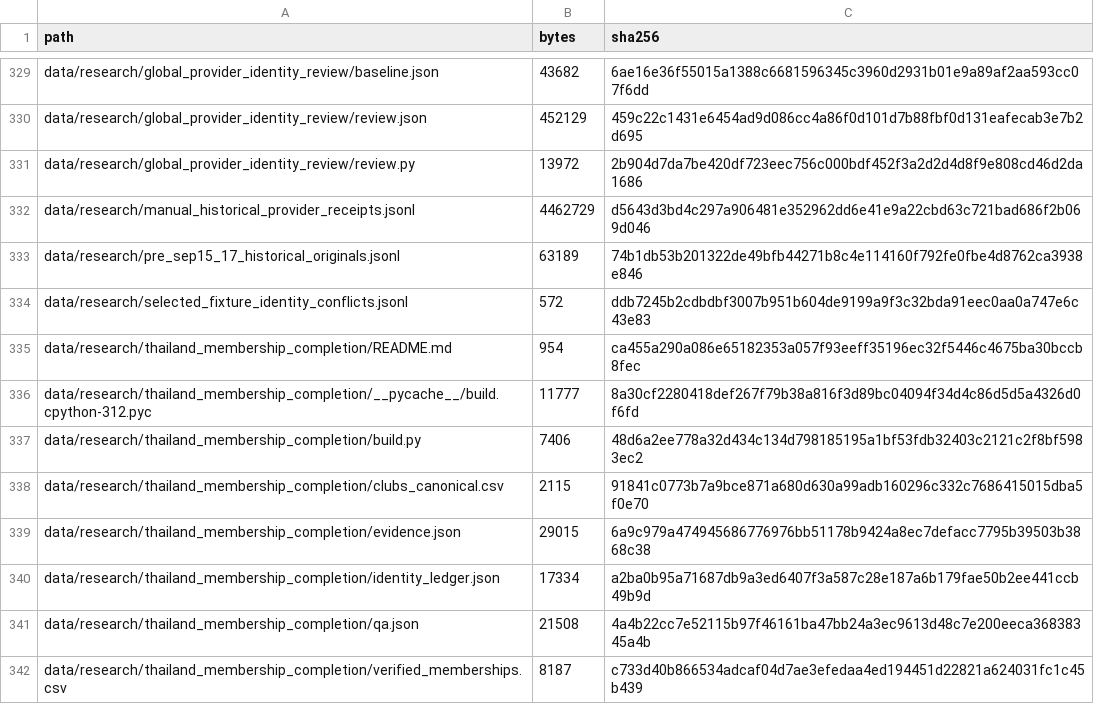
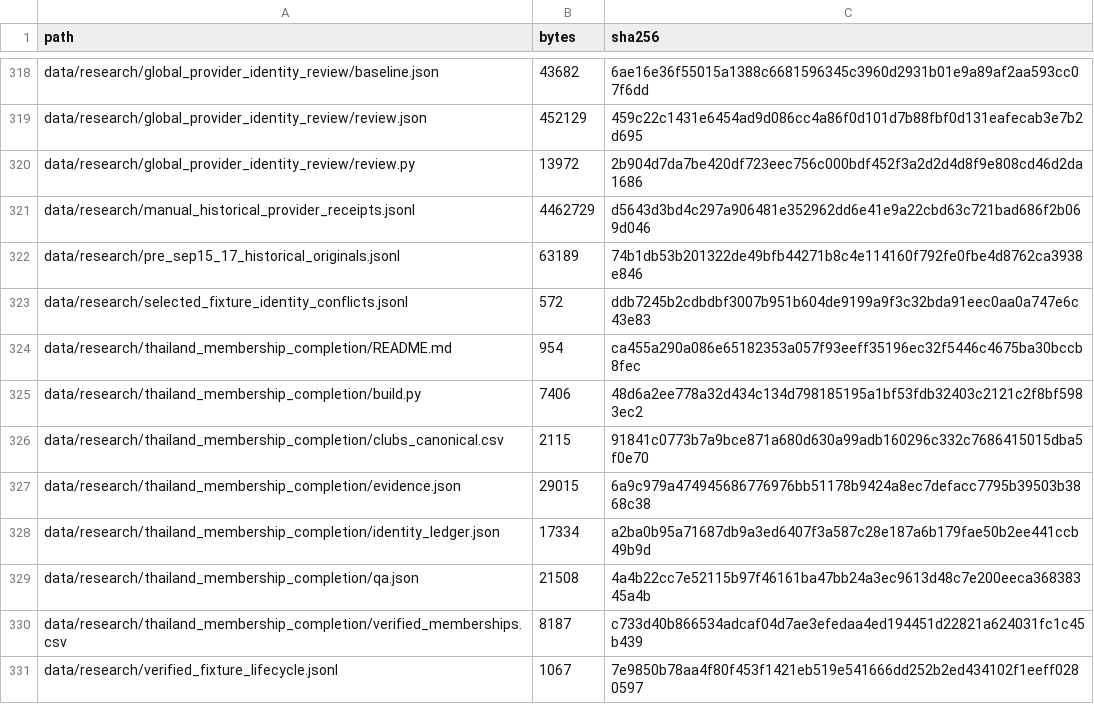
Before and after one commit to meepo1150-code/football-odds-scanner, a CSV file: research/multiscan_20261101/results/input_manifest.csv, drawn as a sheet; only a part is shown, gaps mark what is left out; the shorter side is filled out with more unchanged rows; the diff covers the shown part only.

Commit message:
research: exclude interpreter caches from reproducible source manifest

```diff
--- a/research/multiscan_20261101/results/input_manifest.csv
+++ b/research/multiscan_20261101/results/input_manifest.csv
@@ -335,3 +324,2 @@ data/research/selected_fixture_identity_conflicts.jsonl,572,ddb7245b2cdbdbf3007b
 data/research/thailand_membership_completion/README.md,954,ca455a290a086e65182353a057f93eeff35196ec32f5446c4675ba30bccb8fec
-data/research/thailand_membership_completion/__pycache__/build.cpython-312.pyc,11777,8a30cf2280418def267f79b38a816f3d89bc04094f34d4c86d5d5a4326d0f6fd
 data/research/thailand_membership_completion/build.py,7406,48d6a2ee778a32d434c134d798185195a1bf53fdb32403c2121c2f8bf5983ec2
```
Also changed, not shown: 11 removed rows elsewhere in this file, 2 other files.
